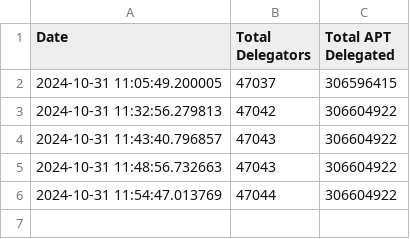
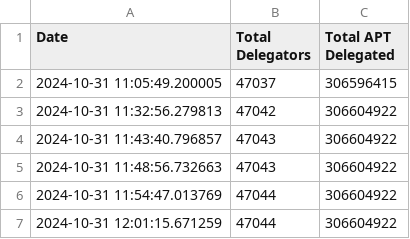
Before and after one commit to marblerace/aptos_delegators, a CSV file: delegators_data.csv, drawn as a sheet.

```diff
--- a/delegators_data.csv
+++ b/delegators_data.csv
@@ -6 +6,2 @@ Date,Total Delegators,Total APT Delegated
 2024-10-31 11:54:47.013769,47044,306604922
+2024-10-31 12:01:15.671259,47044,306604922
```
Also changed, not shown: 2 other files.
